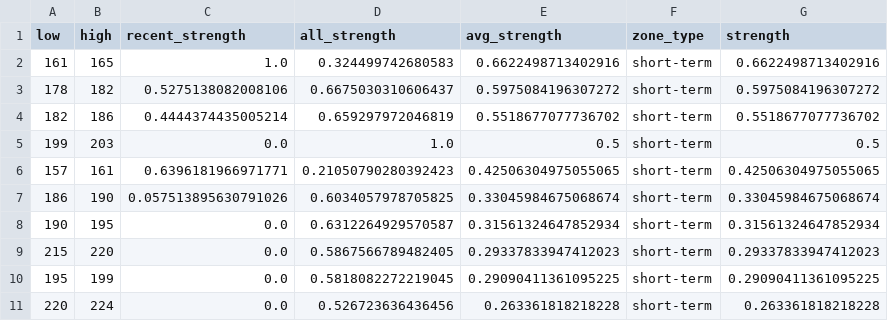
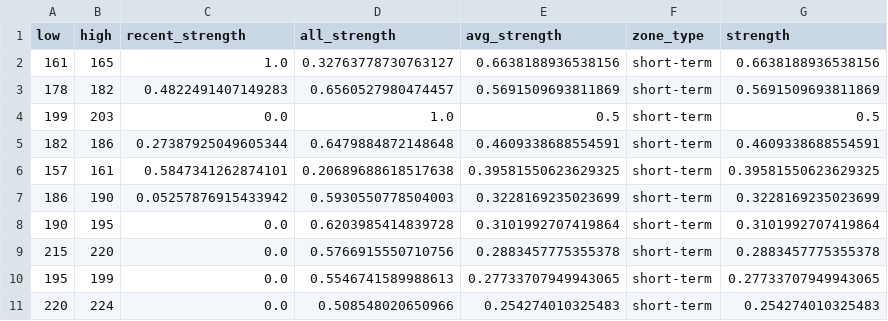
Before and after one commit to CMUJIN/crypto_csi_toolkit, a CSV file: docs/AAVEUSDT_chip_strength.csv, drawn as a sheet.

```diff
--- a/docs/AAVEUSDT_chip_strength.csv
+++ b/docs/AAVEUSDT_chip_strength.csv
@@ -1,11 +1,11 @@
 low,high,recent_strength,all_strength,avg_strength,zone_type,strength
-161,165,1.0,0.324499742680583,0.6622498713402916,short-term,0.6622498713402916
-178,182,0.5275138082008106,0.6675030310606437,0.5975084196307272,short-term,0.5975084196307272
-182,186,0.4444374435005214,0.659297972046819,0.5518677077736702,short-term,0.5518677077736702
+161,165,1.0,0.32763778730763127,0.6638188936538156,short-term,0.6638188936538156
+178,182,0.4822491407149283,0.6560527980474457,0.5691509693811869,short-term,0.5691509693811869
 199,203,0.0,1.0,0.5,short-term,0.5
-157,161,0.6396181966971771,0.21050790280392423,0.42506304975055065,short-term,0.42506304975055065
-186,190,0.057513895630791026,0.6034057978705825,0.33045984675068674,short-term,0.33045984675068674
-190,195,0.0,0.6312264929570587,0.31561324647852934,short-term,0.31561324647852934
-215,220,0.0,0.5867566789482405,0.29337833947412023,short-term,0.29337833947412023
-195,199,0.0,0.5818082272219045,0.29090411361095225,short-term,0.29090411361095225
-220,224,0.0,0.526723636436456,0.263361818218228,short-term,0.263361818218228
+182,186,0.27387925049605344,0.6479884872148648,0.4609338688554591,short-term,0.4609338688554591
+157,161,0.5847341262874101,0.20689688618517638,0.39581550623629325,short-term,0.39581550623629325
+186,190,0.05257876915433942,0.5930550778504003,0.3228169235023699,short-term,0.3228169235023699
+190,195,0.0,0.6203985414839728,0.3101992707419864,short-term,0.3101992707419864
+215,220,0.0,0.5766915550710756,0.2883457775355378,short-term,0.2883457775355378
+195,199,0.0,0.5546741589988613,0.27733707949943065,short-term,0.27733707949943065
+220,224,0.0,0.508548020650966,0.254274010325483,short-term,0.254274010325483
```
Also changed, not shown: docs/BTCUSDT_chip_strength.csv, docs/ETHUSDT_chip_strength.csv, 15 other files.
